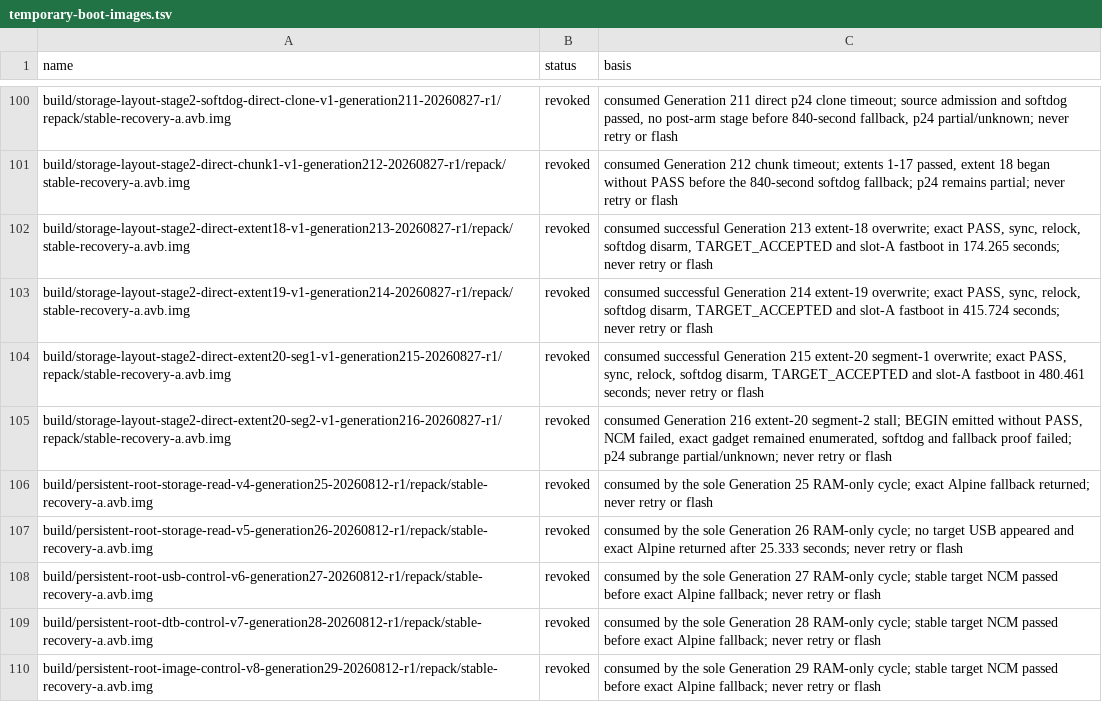
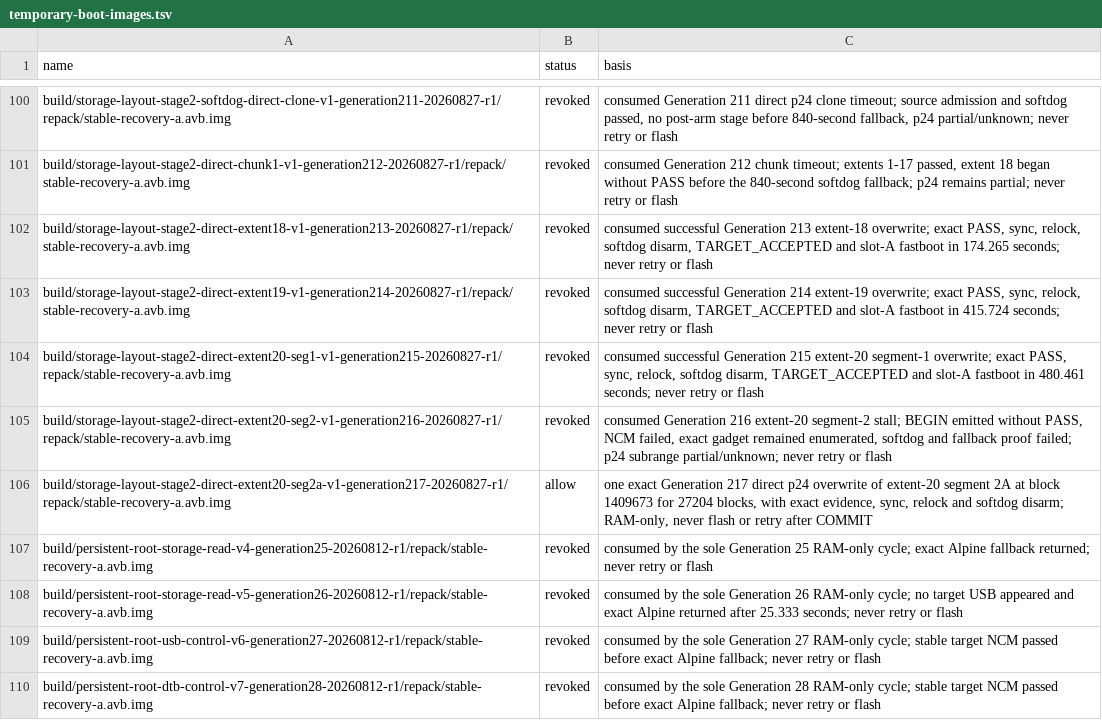
Before and after one commit to klimovich008/rog5-linux, a TSV file: manifests/temporary-boot-images.tsv, drawn as a sheet; only a part is shown, gaps mark what is left out; the shorter side is filled out with more unchanged rows; the diff names each change by its address in the sheet, - before the commit and + after, or states it on an @@ line.

```diff
--- a/manifests/temporary-boot-images.tsv
+++ b/manifests/temporary-boot-images.tsv
+row 106: build/storage-layout-stage2-direct-extent20-seg2a-v1-generation217-20260827-r1/repack/stable-recovery-a.avb.img | allow | one exact Generation 217 direct p24 overwrite of extent-20 segment 2A at block 1409673 for 27204 blocks, with exact evidence, sync, relock and softdog disarm; RAM-only, never flash or retry after COMMIT
```
Also changed, not shown: manifests/artifacts.tsv, 14 other files.
